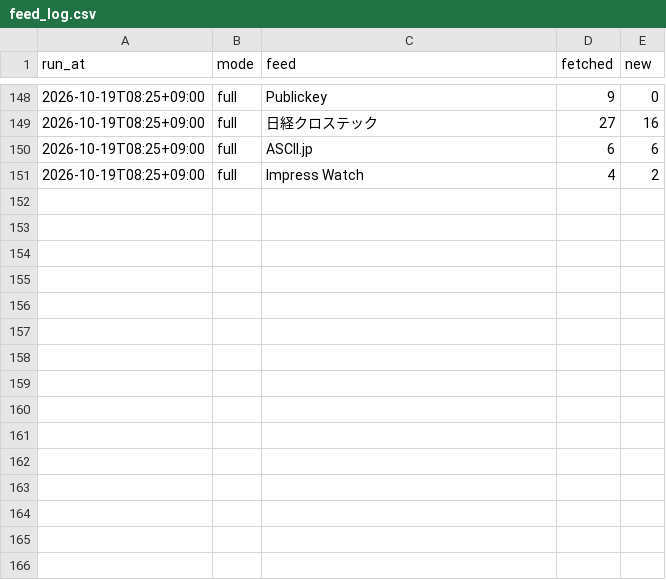
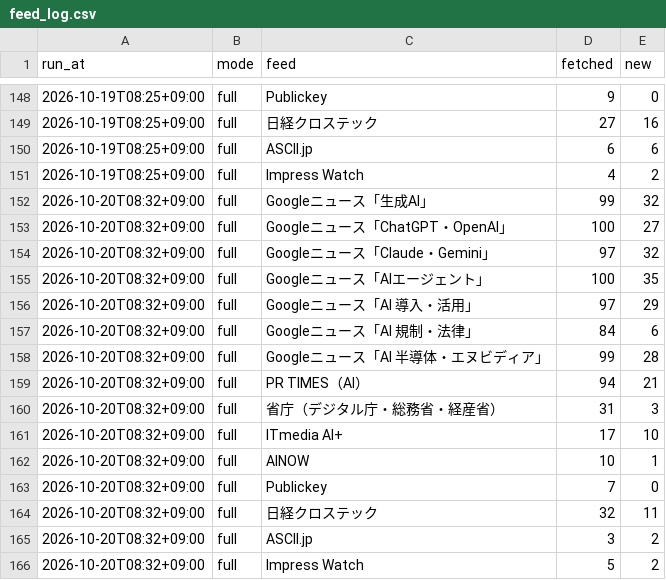
Before and after one commit to nskr-works/aiworks-news, a CSV file: stats/feed_log.csv, drawn as a sheet; only a part is shown, gaps mark what is left out; the diff names each change by its address in the sheet, - before the commit and + after, or states it on an @@ line.

```diff
--- a/stats/feed_log.csv
+++ b/stats/feed_log.csv
+row 152: 2026-10-20T08:32+09:00 | full | Googleニュース「生成AI」 | 99 | 32
+row 153: 2026-10-20T08:32+09:00 | full | Googleニュース「ChatGPT・OpenAI」 | 100 | 27
+row 154: 2026-10-20T08:32+09:00 | full | Googleニュース「Claude・Gemini」 | 97 | 32
+row 155: 2026-10-20T08:32+09:00 | full | Googleニュース「AIエージェント」 | 100 | 35
+row 156: 2026-10-20T08:32+09:00 | full | Googleニュース「AI 導入・活用」 | 97 | 29
+row 157: 2026-10-20T08:32+09:00 | full | Googleニュース「AI 規制・法律」 | 84 | 6
+row 158: 2026-10-20T08:32+09:00 | full | Googleニュース「AI 半導体・エヌビディア」 | 99 | 28
+row 159: 2026-10-20T08:32+09:00 | full | PR TIMES（AI） | 94 | 21
+row 160: 2026-10-20T08:32+09:00 | full | 省庁（デジタル庁・総務省・経産省） | 31 | 3
+row 161: 2026-10-20T08:32+09:00 | full | ITmedia AI+ | 17 | 10
+row 162: 2026-10-20T08:32+09:00 | full | AINOW | 10 | 1
+row 163: 2026-10-20T08:32+09:00 | full | Publickey | 7 | 0
+row 164: 2026-10-20T08:32+09:00 | full | 日経クロステック | 32 | 11
+row 165: 2026-10-20T08:32+09:00 | full | ASCII.jp | 3 | 2
+row 166: 2026-10-20T08:32+09:00 | full | Impress Watch | 5 | 2
```
Also changed, not shown: 1 other file.
